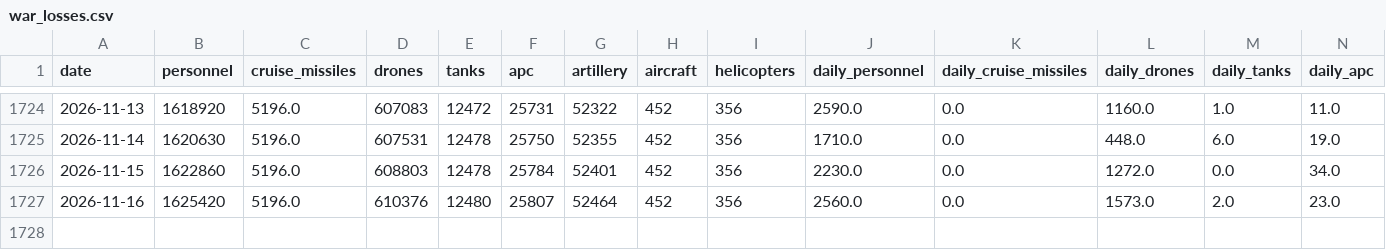
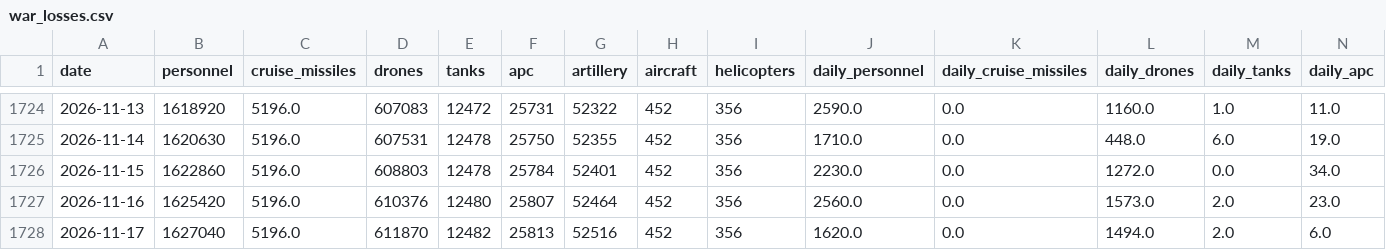
Before and after one commit to lorenzo-pasteris/Analisi-Russia-Ucraina, a CSV file: data/war_losses.csv, drawn as a sheet; only a part is shown, gaps mark what is left out; rows hold the shown columns only; the diff names each change by its address in the sheet, - before the commit and + after, or states it on an @@ line.

```diff
--- a/data/war_losses.csv
+++ b/data/war_losses.csv
+row 1728: 2026-11-17 | 1627040 | 5196.0 | 611870 | 12482 | 25813 | 52516 | 452 | 356 | 1620.0 | 0.0 | 1494.0 | 2.0 | 6.0
```
